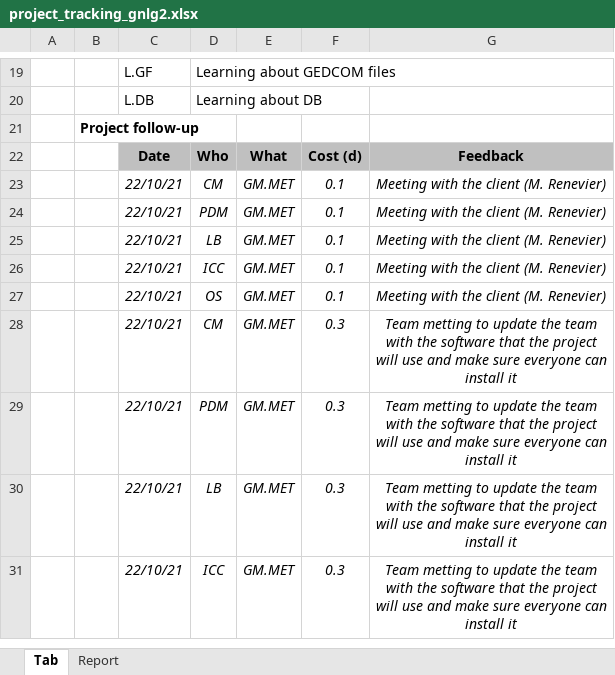
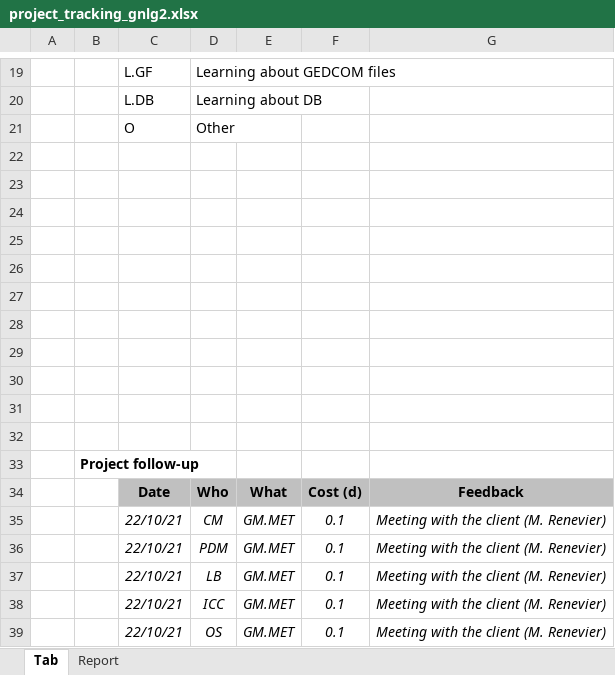
Before and after one commit to Master1-MIAGE-UCA/GNLG2, an Excel workbook: project_management/project_tracking_gnlg2.xlsx, sheet Tab, drawn as a sheet; only a part is shown, gaps mark what is left out; the shorter side is filled out with more unchanged rows; values as stored, in another font and other column widths than the file's, no borders; the diff covers the shown part only; the diff names each change by its address in the sheet, - before the commit and + after, or states it on an @@ line.

```diff
--- a/project_management/project_tracking_gnlg2.xlsx (sheet Tab)
+++ b/project_management/project_tracking_gnlg2.xlsx (sheet Tab)
+row 21:  |  | O | Other
+row 22: (empty)
+row 23: (empty)
+row 24: (empty)
+row 25: (empty)
+row 26: (empty)
+row 27: (empty)
+row 28: (empty)
+row 29: (empty)
+row 30: (empty)
+row 31: (empty)
+row 32: (empty)
```
Also changed, not shown: 22 added rows and cell formats elsewhere in this sheet, sheet Report, 2 other files.
